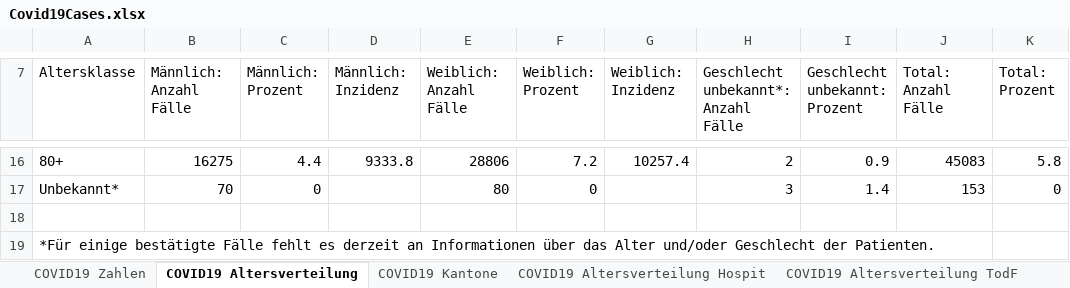
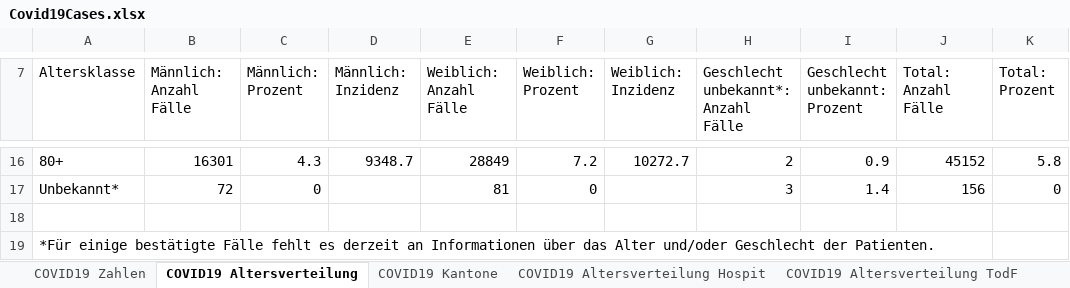
Before and after one commit to dankaufmann/f-curve, an Excel workbook: Data/Covid19Cases.xlsx, sheet COVID19 Altersverteilung, drawn as a sheet; only a part is shown, gaps mark what is left out; values as stored, in another font and other column widths than the file's, no borders; the diff covers the shown part only; the diff names each change by its address in the sheet, - before the commit and + after, or states it on an @@ line.

```diff
--- a/Data/Covid19Cases.xlsx (sheet COVID19 Altersverteilung)
+++ b/Data/Covid19Cases.xlsx (sheet COVID19 Altersverteilung)
-B16 (Männlich: Anzahl Fälle): 16275
+B16 (Männlich: Anzahl Fälle): 16301
-C16 (Männlich: Prozent): 4.4
+C16 (Männlich: Prozent): 4.3
-D16 (Männlich: Inzidenz): 9333.8
+D16 (Männlich: Inzidenz): 9348.7
-E16 (Weiblich: Anzahl Fälle): 28806
+E16 (Weiblich: Anzahl Fälle): 28849
-G16 (Weiblich: Inzidenz): 10257.4
+G16 (Weiblich: Inzidenz): 10272.7
-J16 (Total: Anzahl Fälle): 45083
+J16 (Total: Anzahl Fälle): 45152
-B17 (Männlich: Anzahl Fälle): 70
+B17 (Männlich: Anzahl Fälle): 72
-E17 (Weiblich: Anzahl Fälle): 80
+E17 (Weiblich: Anzahl Fälle): 81
-J17 (Total: Anzahl Fälle): 153
+J17 (Total: Anzahl Fälle): 156
```
Also changed, not shown: 60 edited cells elsewhere in this sheet, sheet COVID19 Zahlen, sheet COVID19 Kantone, sheet COVID19 Altersverteilung Hospit, sheet COVID19 Isolation Quarantäne, sheet COVID19 Altersverteilung TodF, Data/Covid19CasesJH.xlsx, 43 other files.
